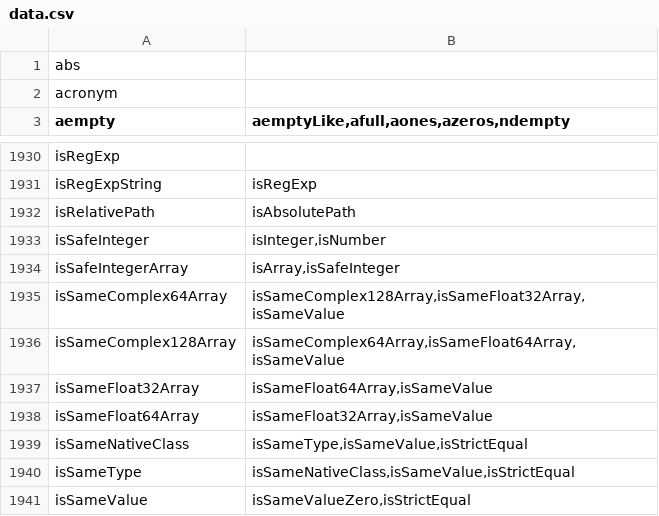
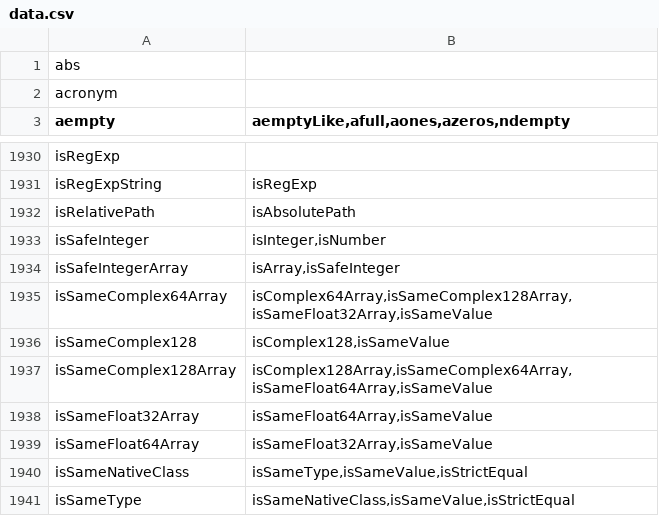
Before and after one commit to stdlib-js/namespace-alias2related, a CSV file: data/data.csv, drawn as a sheet; only a part is shown, gaps mark what is left out; the shorter side is filled out with more unchanged rows.

```diff
--- a/data/data.csv
+++ b/data/data.csv
@@ -1934,4 +1934,5 @@ isSafeInteger,"isInteger,isNumber"
 isSafeIntegerArray,"isArray,isSafeInteger"
-isSameComplex64Array,"isSameComplex128Array,isSameFloat32Array,isSameValue"
-isSameComplex128Array,"isSameComplex64Array,isSameFloat64Array,isSameValue"
+isSameComplex64Array,"isComplex64Array,isSameComplex128Array,isSameFloat32Array,isSameValue"
+isSameComplex128,"isComplex128,isSameValue"
+isSameComplex128Array,"isComplex128Array,isSameComplex64Array,isSameFloat64Array,isSameValue"
 isSameFloat32Array,"isSameFloat64Array,isSameValue"
```
Also changed, not shown: 3 other files.
